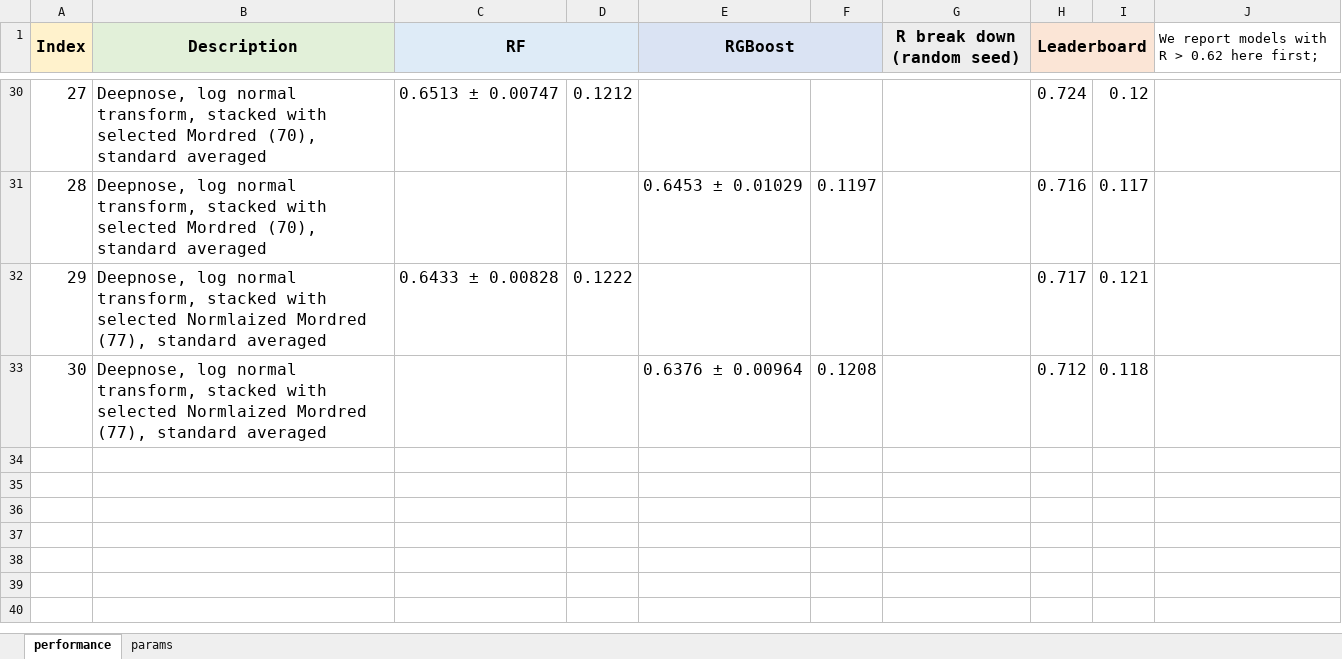
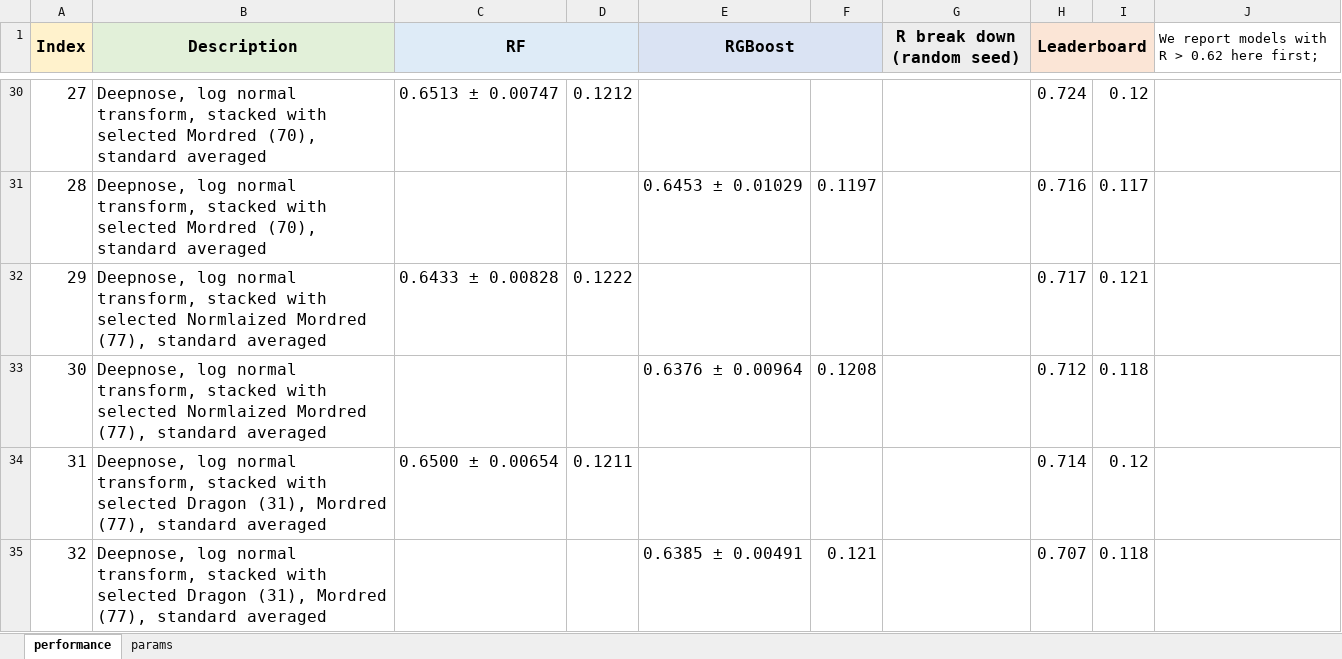
Before and after one commit to cici-xingyu-zheng/Dream2024, an Excel workbook: performance_summary.xlsx, sheet performance, drawn as a sheet; only a part is shown, gaps mark what is left out; values as stored, in another font and other column widths than the file's, no borders; the diff names each change by its address in the sheet, - before the commit and + after, or states it on an @@ line.

```diff
--- a/performance_summary.xlsx (sheet performance)
+++ b/performance_summary.xlsx (sheet performance)
+row 34: 31 | Deepnose, log normal transform, stacked with selected Dragon (31), Mordred (77), standard averaged | 0.6500 ± 0.00654 | 0.1211 |  |  |  | 0.714 | 0.12
+row 35: 32 | Deepnose, log normal transform, stacked with selected Dragon (31), Mordred (77), standard averaged |  |  | 0.6385 ± 0.00491 | 0.121 |  | 0.707 | 0.118
```
Also changed, not shown: sheet params, 6 other files.
